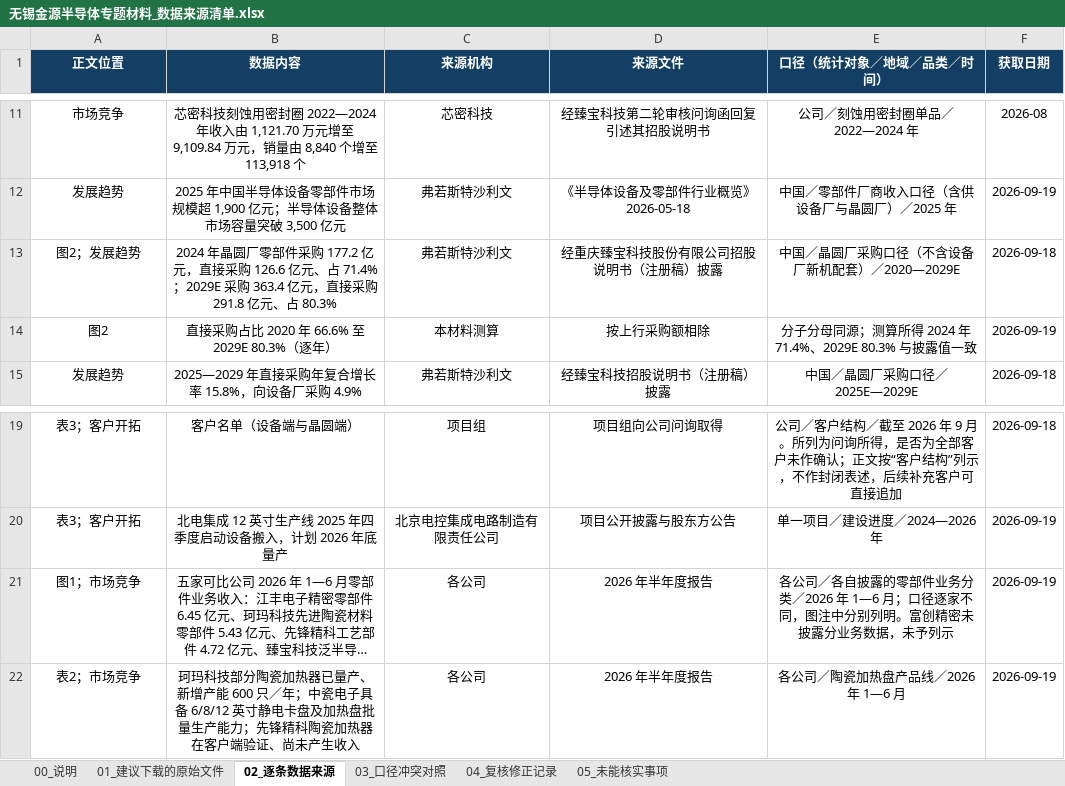
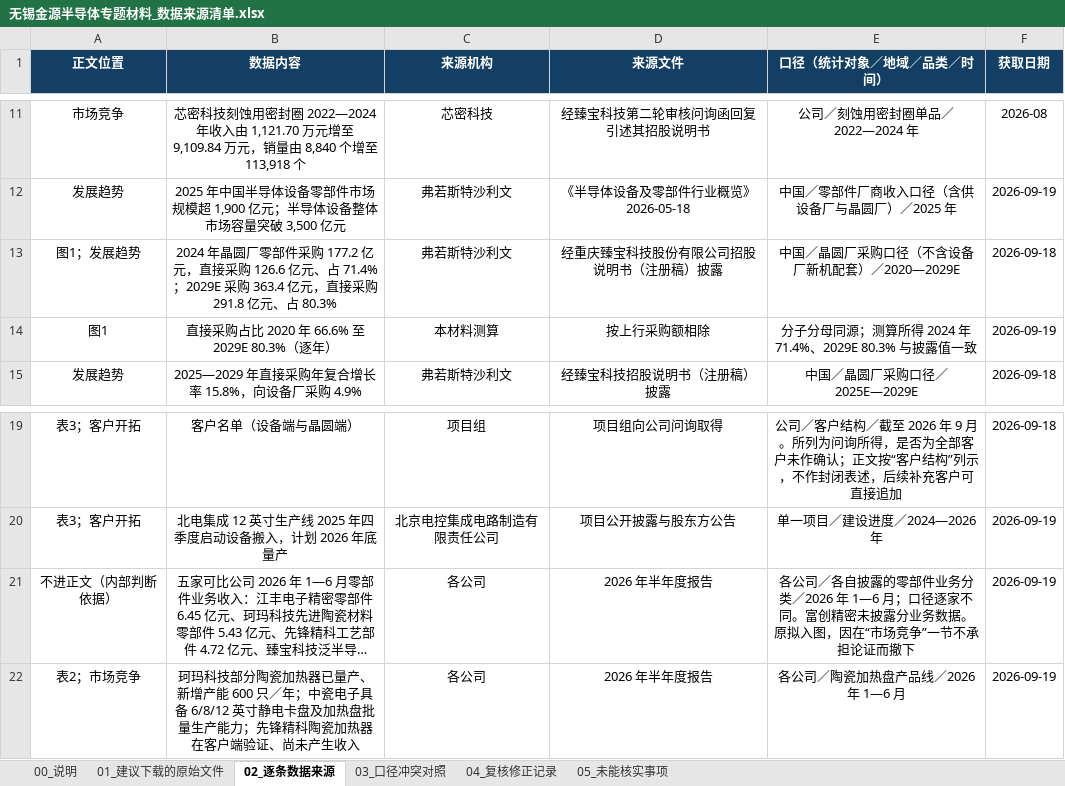
Before and after one commit to xid013-ux/JXD, an Excel workbook: output/金源/专题/无锡金源半导体专题材料_数据来源清单.xlsx, sheet 02_逐条数据来源, drawn as a sheet; only a part is shown, gaps mark what is left out; long unchanged cells end in …; values as stored, in another font and other column widths than the file's, no borders; the diff names each change by its address in the sheet, - before the commit and + after, or states it on an @@ line.

```diff
--- a/output/金源/专题/无锡金源半导体专题材料_数据来源清单.xlsx (sheet 02_逐条数据来源)
+++ b/output/金源/专题/无锡金源半导体专题材料_数据来源清单.xlsx (sheet 02_逐条数据来源)
-A13 (正文位置): 图2；发展趋势
+A13 (正文位置): 图1；发展趋势
-A14 (正文位置): 图2
+A14 (正文位置): 图1
-A21 (正文位置): 图1；市场竞争
+A21 (正文位置): 不进正文（内部判断依据）
-E21 (口径（统计对象／地域／品类／时间）): …逐家不同，图注中分别列明。富创精密未披露分业务数据，未予列示
+E21 (口径（统计对象／地域／品类／时间）): …逐家不同。富创精密未披露分业务数据。原拟入图，因在“市场竞争”一节不承担论证而撤下
```
Also changed, not shown: sheet 01_建议下载的原始文件, 5 other files.
